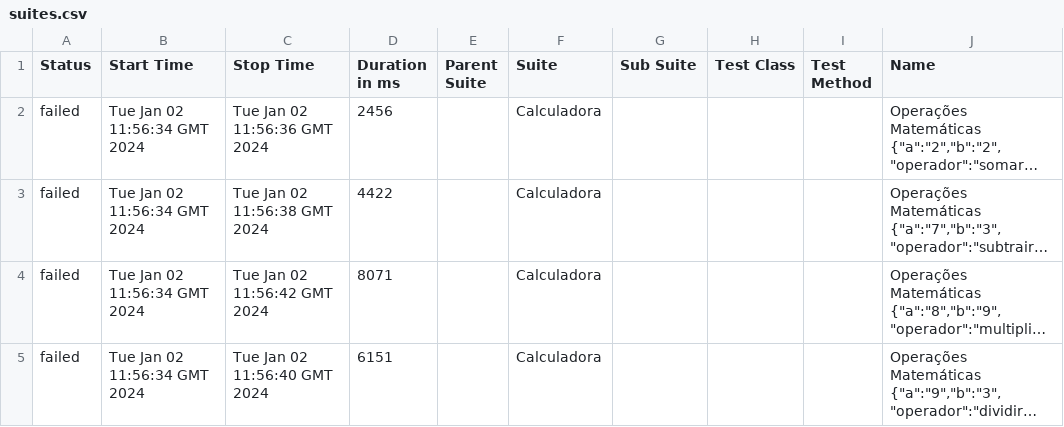
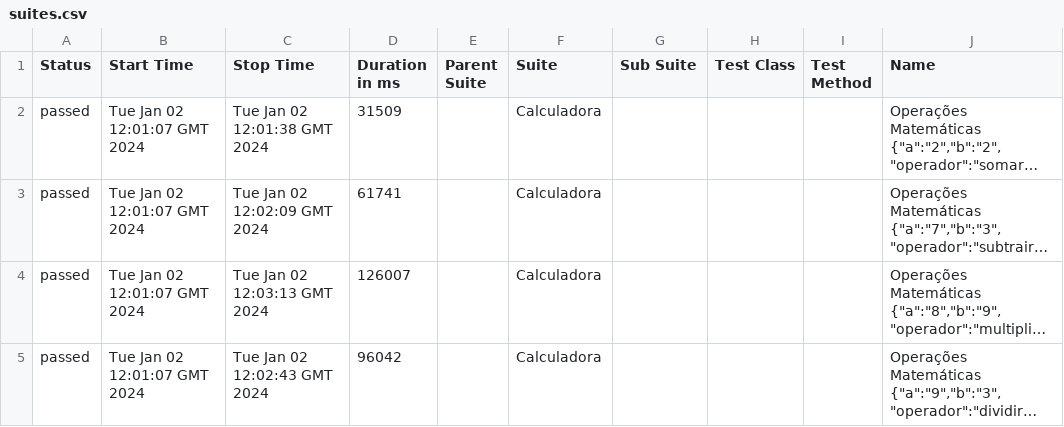
Before and after one commit to rlhorochovec/appium-codeceptjs-test, a CSV file: 20/data/suites.csv, drawn as a sheet; only a part is shown; long unchanged cells end in …; the diff names each change by its address in the sheet, - before the commit and + after, or states it on an @@ line.

```diff
--- a/20/data/suites.csv
+++ b/20/data/suites.csv
-A2:A5 (Status): failed
+A2:A5 (Status): passed
-B2:B5 (Start Time): Tue Jan 02 11:56:34 GMT 2024
+B2:B5 (Start Time): Tue Jan 02 12:01:07 GMT 2024
-C2 (Stop Time): Tue Jan 02 11:56:36 GMT 2024
+C2 (Stop Time): Tue Jan 02 12:01:38 GMT 2024
-D2 (Duration in ms): 2456
+D2 (Duration in ms): 31509
-C3 (Stop Time): Tue Jan 02 11:56:38 GMT 2024
+C3 (Stop Time): Tue Jan 02 12:02:09 GMT 2024
-D3 (Duration in ms): 4422
+D3 (Duration in ms): 61741
-C4 (Stop Time): Tue Jan 02 11:56:42 GMT 2024
+C4 (Stop Time): Tue Jan 02 12:03:13 GMT 2024
-D4 (Duration in ms): 8071
+D4 (Duration in ms): 126007
-C5 (Stop Time): Tue Jan 02 11:56:40 GMT 2024
+C5 (Stop Time): Tue Jan 02 12:02:43 GMT 2024
-D5 (Duration in ms): 6151
+D5 (Duration in ms): 96042
```
Also changed, not shown: 35 other files.
